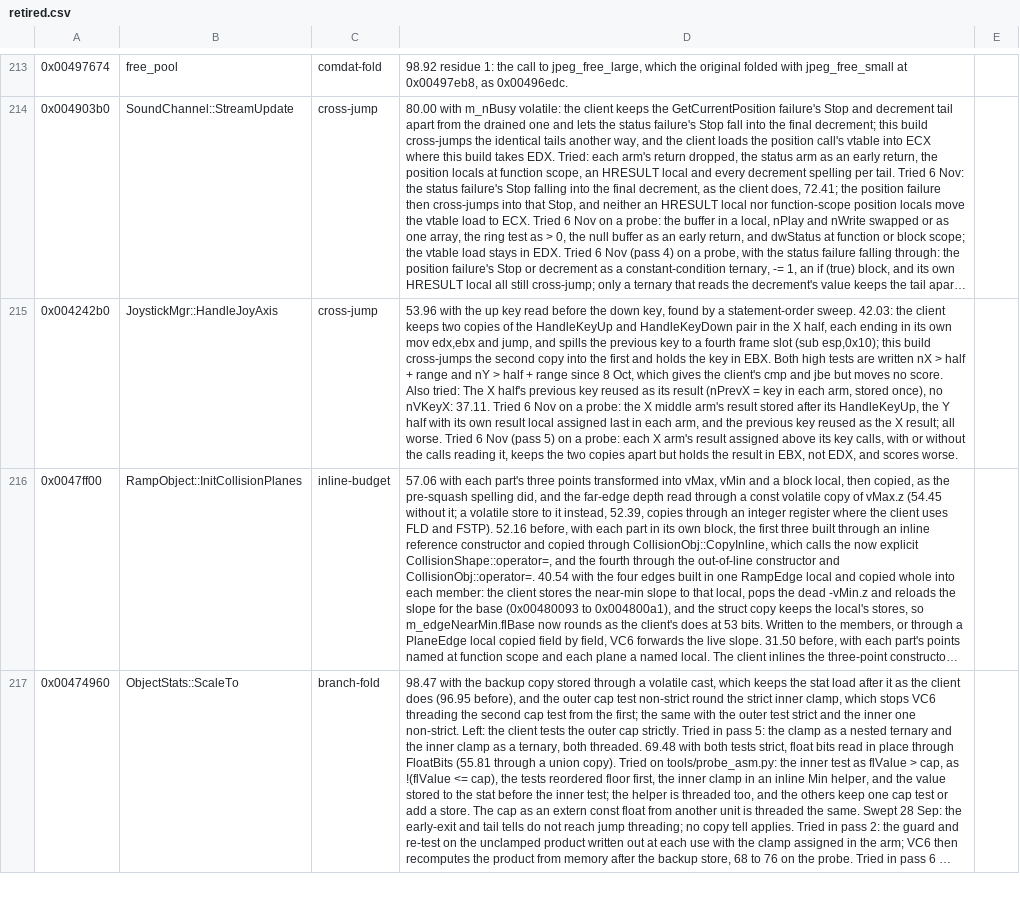
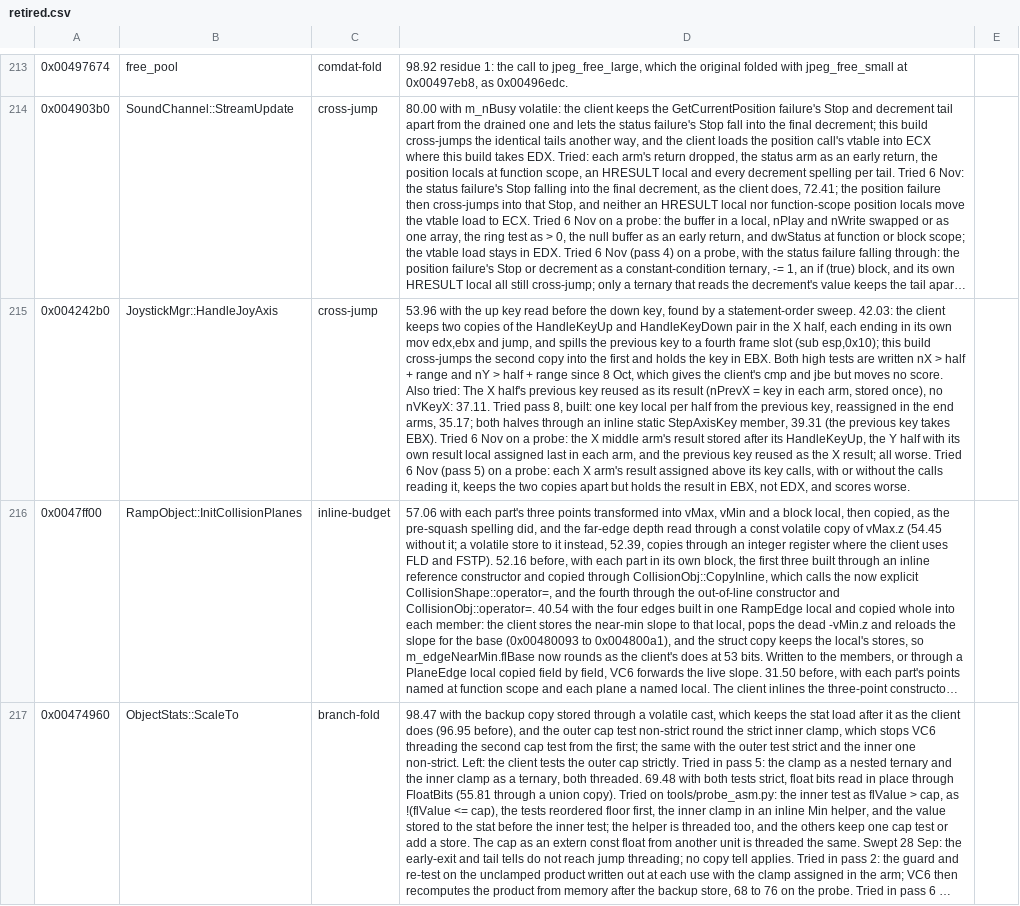
Before and after one commit to zach2good/hyperblade-20XX, a CSV file: symbols/retired.csv, drawn as a sheet; only a part is shown, gaps mark what is left out; long unchanged cells end in …; the diff covers the shown part only; the diff names each change by its address in the sheet, - before the commit and + after, or states it on an @@ line.

```diff
--- a/symbols/retired.csv
+++ b/symbols/retired.csv
-D215: …37.11. Tried 6 Nov…
+D215: …37.11. Tried pass 8, built: one key local per half from the previous key, reassigned in the end arms, 35.17; both halves through an inline static StepAxisKey member, 39.31 (the previous key takes EBX). Tried 6 Nov…
```
Also changed, not shown: 3 edited cells elsewhere in this file.
